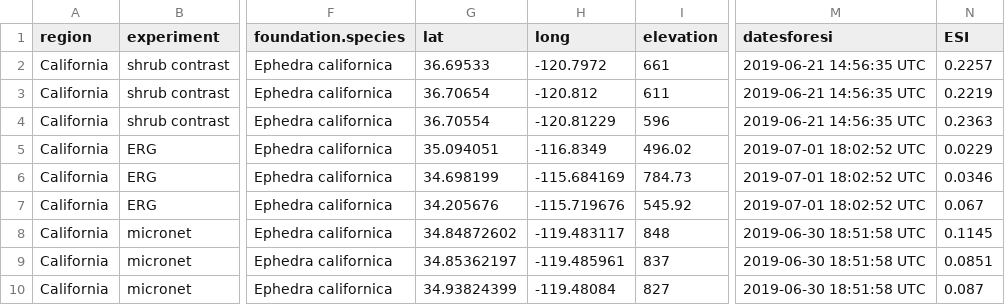
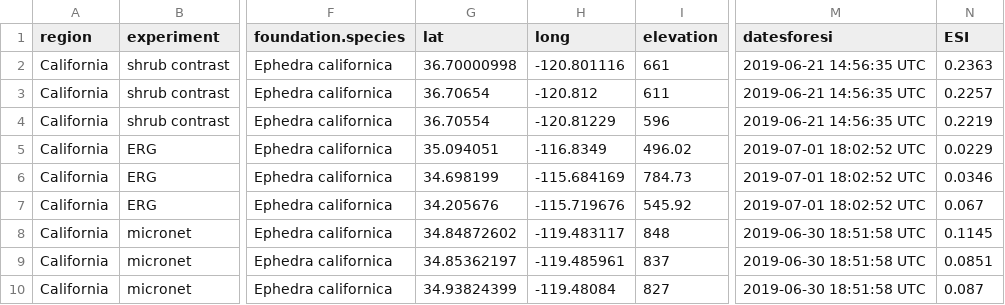
Before and after one commit to jennabraun/rdm.gradient, a CSV file: clean_data/regional_sites.csv, drawn as a sheet; only a part is shown, gaps mark what is left out; the diff names each change by its address in the sheet, - before the commit and + after, or states it on an @@ line.

```diff
--- a/clean_data/regional_sites.csv
+++ b/clean_data/regional_sites.csv
-G2 (lat): 36.69533
+G2 (lat): 36.70000998
-H2 (long): -120.7972
+H2 (long): -120.801116
-N2 (ESI): 0.2257
+N2 (ESI): 0.2363
-N3 (ESI): 0.2219
+N3 (ESI): 0.2257
-N4 (ESI): 0.2363
+N4 (ESI): 0.2219
```
Also changed, not shown: clean_data/rii.csv, clean_data/rii_individual.csv, 27 other files.
